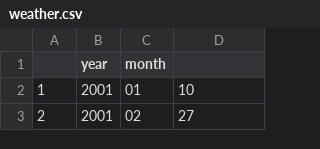
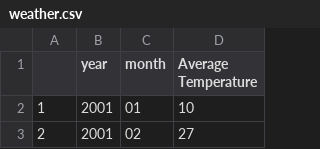
Before and after one commit to devvartpoddar/Energy-and-Compliance, a CSV file: Output/processed data/weather.csv, drawn as a sheet; only a part is shown.

Commit message:
Update weather.csv

```diff
--- a/Output/processed data/weather.csv
+++ b/Output/processed data/weather.csv
@@ -1,2 +1,2 @@
-"","year","month",""
+"","year","month","Average Temperature"
 "1","2001","01","10"
```
